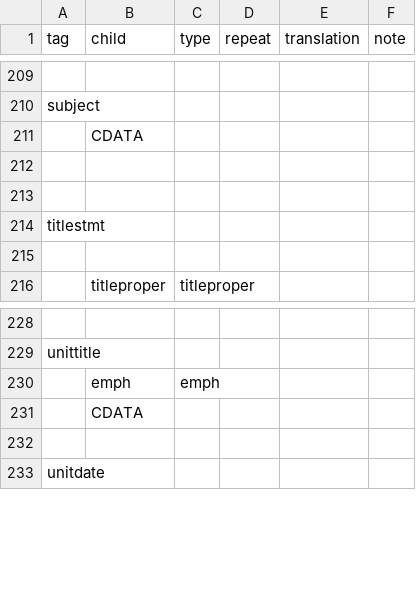
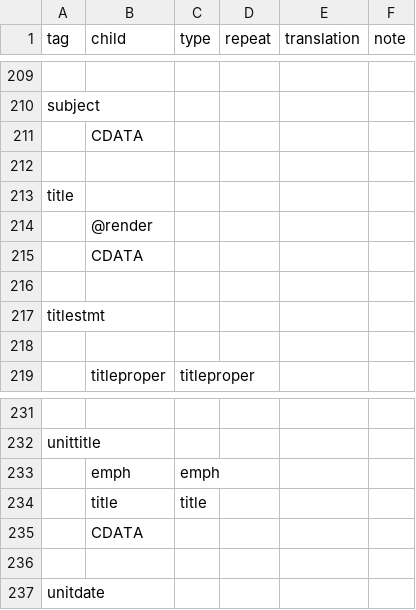
Before and after one commit to nyudlts/fadesign_29-data-model, a CSV file: modelsv3.csv, drawn as a sheet; only a part is shown, gaps mark what is left out.

Commit message:
Re-adding 'title' element adding title child to unititle

```diff
--- a/modelsv3.csv
+++ b/modelsv3.csv
@@ -212,2 +212,5 @@ subject,,,,,
 ,,,,,
+title,,,,,
+,@render,,,,
+,CDATA,,,,
 ,,,,,
@@ -230,2 +233,3 @@ unittitle,,,,,
 ,emph,emph,,,
+,title,title,,,
 ,CDATA,,,,
```
